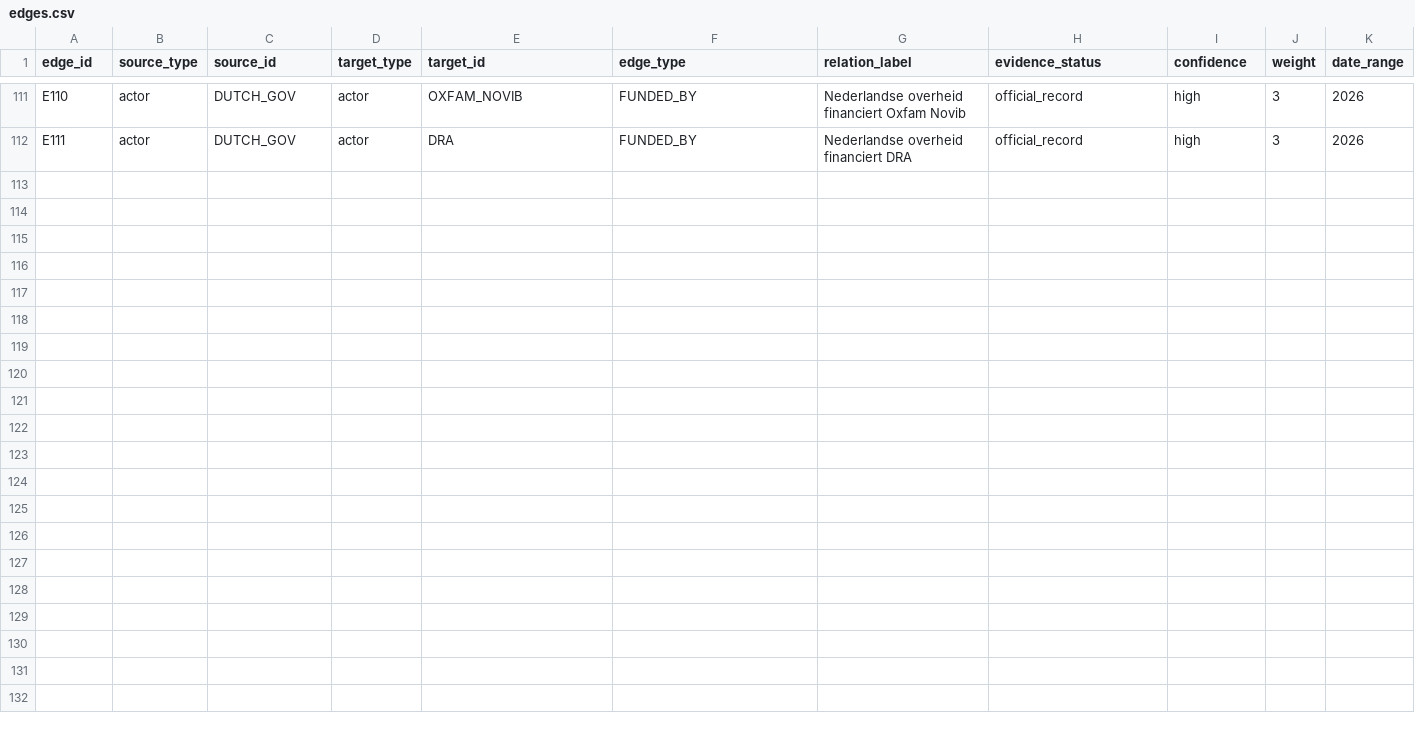
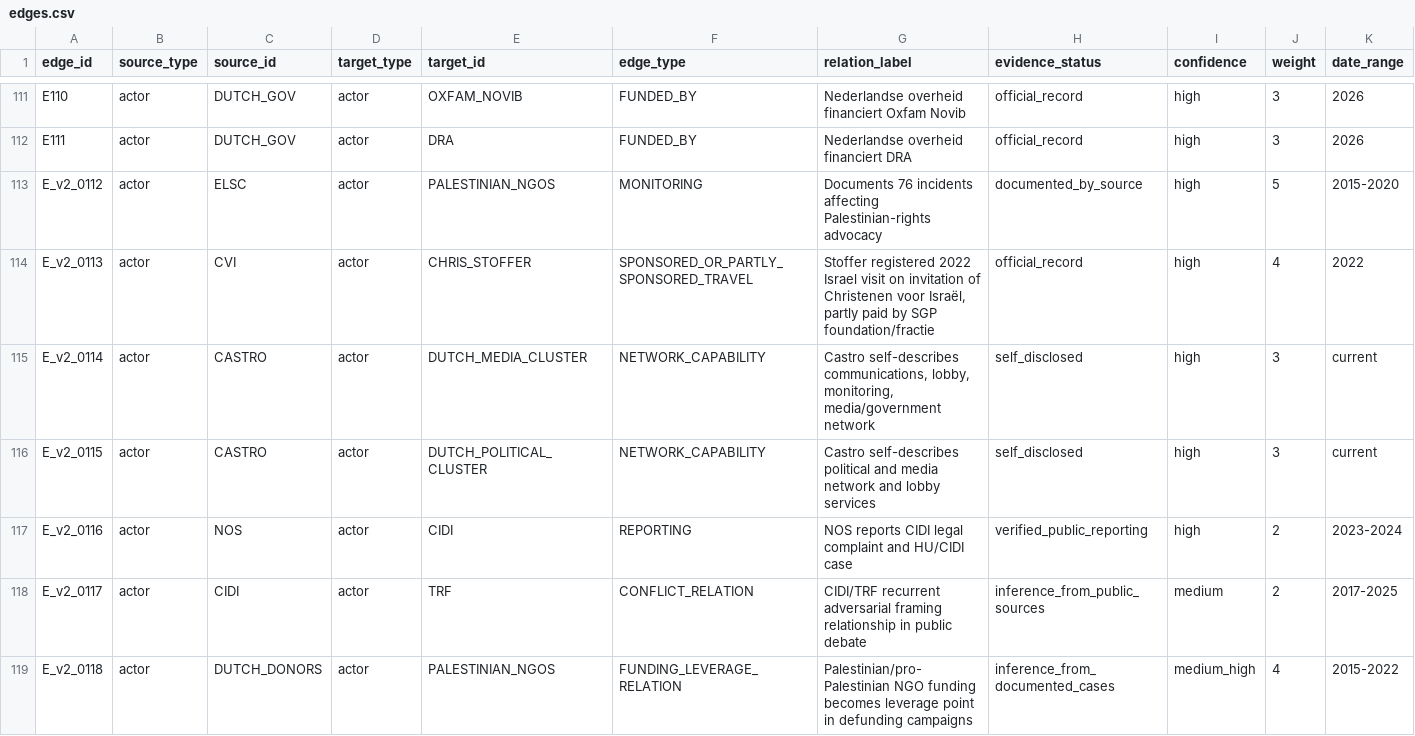
Before and after one commit to TriggerMinds/israel-nederland-lobbie, a CSV file: v5/edges.csv (was v4_repaired/edges.csv), drawn as a sheet; only a part is shown, gaps mark what is left out; rows hold the shown columns only; the diff names each change by its address in the sheet, - before the commit and + after, or states it on an @@ line.

Commit message:
Consolidate v5 as single source of truth. Remove legacy v2/v4/v4_repaired.

```diff
--- a/v4_repaired/edges.csv
+++ b/v5/edges.csv
+row 113: E_v2_0112 | actor | ELSC | actor | PALESTINIAN_NGOS | MONITORING | Documents 76 incidents affecting Palestinian-rights advocacy | documented_by_source | high | 5 | 2015-2020
+row 114: E_v2_0113 | actor | CVI | actor | CHRIS_STOFFER | SPONSORED_OR_PARTLY_SPONSORED_TRAVEL | Stoffer registered 2022 Israel visit on invitation of Christenen voor Israël, partly paid by SGP foundation/fractie | official_record | high | 4 | 2022
+row 115: E_v2_0114 | actor | CASTRO | actor | DUTCH_MEDIA_CLUSTER | NETWORK_CAPABILITY | Castro self-describes communications, lobby, monitoring, media/government network | self_disclosed | high | 3 | current
+row 116: E_v2_0115 | actor | CASTRO | actor | DUTCH_POLITICAL_CLUSTER | NETWORK_CAPABILITY | Castro self-describes political and media network and lobby services | self_disclosed | high | 3 | current
+row 117: E_v2_0116 | actor | NOS | actor | CIDI | REPORTING | NOS reports CIDI legal complaint and HU/CIDI case | verified_public_reporting | high | 2 | 2023-2024
+row 118: E_v2_0117 | actor | CIDI | actor | TRF | CONFLICT_RELATION | CIDI/TRF recurrent adversarial framing relationship in public debate | inference_from_public_sources | medium | 2 | 2017-2025
+row 119: E_v2_0118 | actor | DUTCH_DONORS | actor | PALESTINIAN_NGOS | FUNDING_LEVERAGE_RELATION | Palestinian/pro-Palestinian NGO funding becomes leverage point in defunding campaigns | inference_from_documented_cases | medium_high | 4 | 2015-2022
```
Also changed, not shown: v5/actors.csv, 29 other files.
